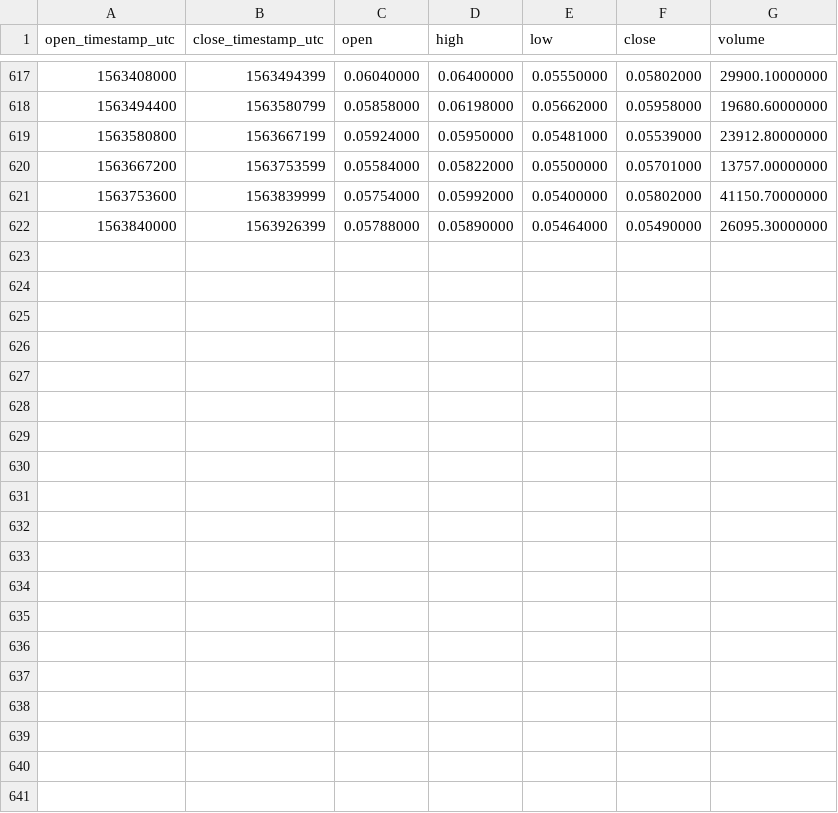
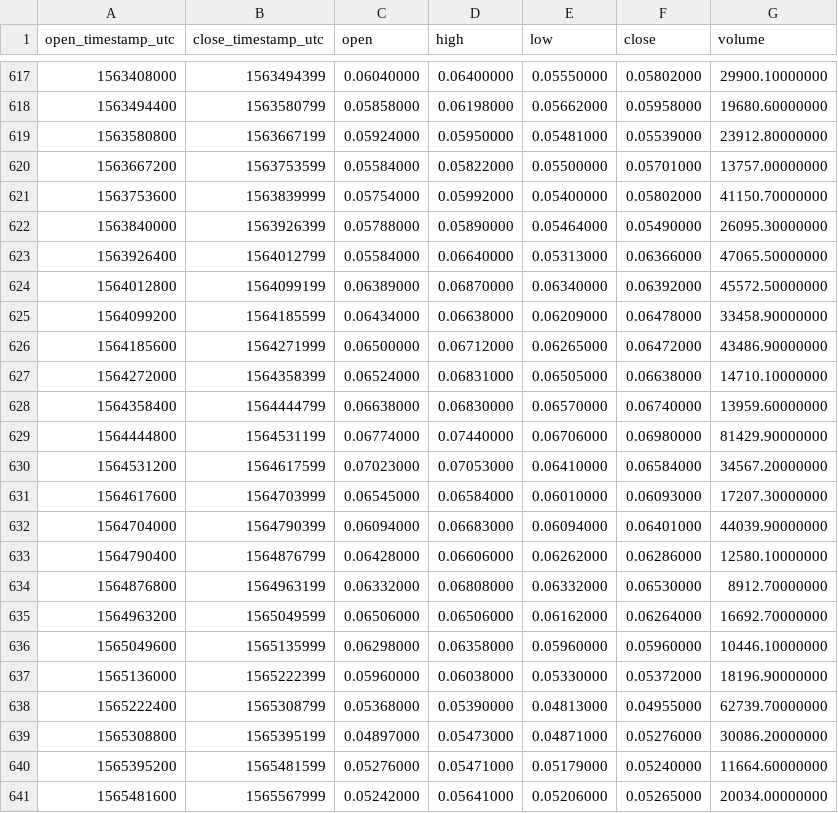
Before and after one commit to cryptobigbro/binance-WTCBNB, a CSV file: binance-WTCBNB-1d.csv, drawn as a sheet; only a part is shown, gaps mark what is left out.

Commit message:
Update OHLCV data.

```diff
--- a/binance-WTCBNB-1d.csv
+++ b/binance-WTCBNB-1d.csv
@@ -622 +622,20 @@ open_timestamp_utc,close_timestamp_utc,open,high,low,close,volume
 1563840000,1563926399,0.05788000,0.05890000,0.05464000,0.05490000,26095.30000000
+1563926400,1564012799,0.05584000,0.06640000,0.05313000,0.06366000,47065.50000000
+1564012800,1564099199,0.06389000,0.06870000,0.06340000,0.06392000,45572.50000000
+1564099200,1564185599,0.06434000,0.06638000,0.06209000,0.06478000,33458.90000000
+1564185600,1564271999,0.06500000,0.06712000,0.06265000,0.06472000,43486.90000000
+1564272000,1564358399,0.06524000,0.06831000,0.06505000,0.06638000,14710.10000000
+1564358400,1564444799,0.06638000,0.06830000,0.06570000,0.06740000,13959.60000000
+1564444800,1564531199,0.06774000,0.07440000,0.06706000,0.06980000,81429.90000000
+1564531200,1564617599,0.07023000,0.07053000,0.06410000,0.06584000,34567.20000000
+1564617600,1564703999,0.06545000,0.06584000,0.06010000,0.06093000,17207.30000000
+1564704000,1564790399,0.06094000,0.06683000,0.06094000,0.06401000,44039.90000000
+1564790400,1564876799,0.06428000,0.06606000,0.06262000,0.06286000,12580.10000000
+1564876800,1564963199,0.06332000,0.06808000,0.06332000,0.06530000,8912.70000000
+1564963200,1565049599,0.06506000,0.06506000,0.06162000,0.06264000,16692.70000000
+1565049600,1565135999,0.06298000,0.06358000,0.05960000,0.05960000,10446.10000000
+1565136000,1565222399,0.05960000,0.06038000,0.05330000,0.05372000,18196.90000000
+1565222400,1565308799,0.05368000,0.05390000,0.04813000,0.04955000,62739.70000000
+1565308800,1565395199,0.04897000,0.05473000,0.04871000,0.05276000,30086.20000000
+1565395200,1565481599,0.05276000,0.05471000,0.05179000,0.05240000,11664.60000000
+1565481600,1565567999,0.05242000,0.05641000,0.05206000,0.05265000,20034.00000000
```
Also changed, not shown: binance-WTCBNB-1M.csv, binance-WTCBNB-1w.csv, 1 other file.
